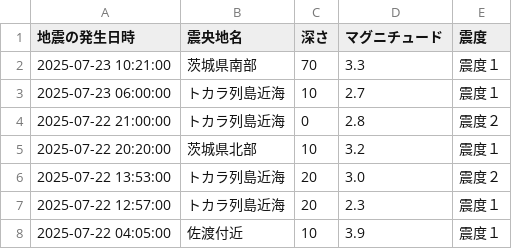
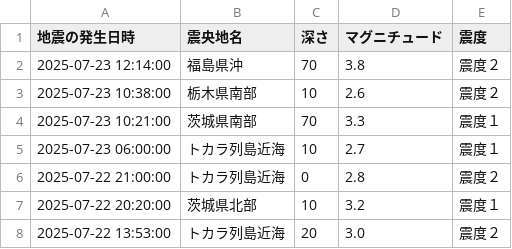
Before and after one commit to wetfore8050/cdargrv, a CSV file: EarthquakeData.csv, drawn as a sheet; only a part is shown; the shorter side is filled out with more unchanged rows.

```diff
--- a/EarthquakeData.csv
+++ b/EarthquakeData.csv
@@ -1,2 +1,4 @@
 地震の発生日時,震央地名,深さ,マグニチュード,震度
+2025-07-23 12:14:00,福島県沖,70,3.8,震度２
+2025-07-23 10:38:00,栃木県南部,10,2.6,震度２
 2025-07-23 10:21:00,茨城県南部,70,3.3,震度１
```
Also changed, not shown: 10 other files.
